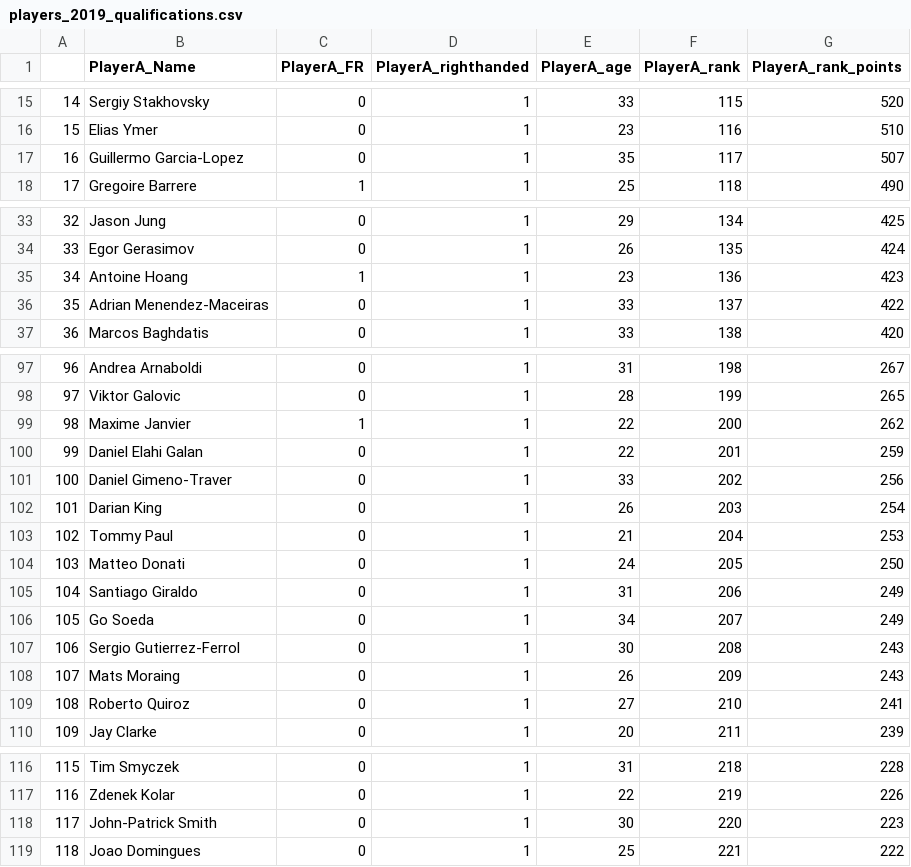
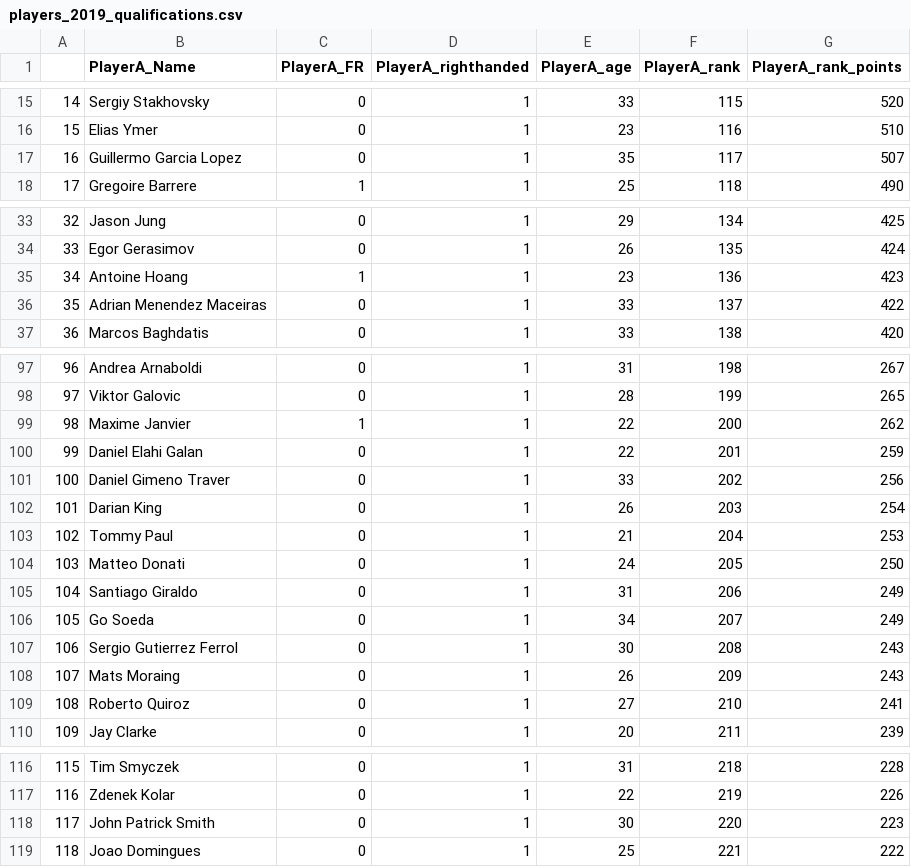
Before and after one commit to ant-louis/french-open-2019-winner-prediction, a CSV file: _Data/Predictions/players_2019_qualifications.csv, drawn as a sheet; only a part is shown, gaps mark what is left out; the diff covers the shown part only.

```diff
--- a/_Data/Predictions/players_2019_qualifications.csv
+++ b/_Data/Predictions/players_2019_qualifications.csv
@@ -16,3 +16,3 @@
 15,Elias Ymer,0,1,23,116,510
-16,Guillermo Garcia-Lopez,0,1,35,117,507
+16,Guillermo Garcia Lopez,0,1,35,117,507
 17,Gregoire Barrere,1,1,25,118,490
@@ -35,3 +35,3 @@
 34,Antoine Hoang,1,1,23,136,423
-35,Adrian Menendez-Maceiras,0,1,33,137,422
+35,Adrian Menendez Maceiras,0,1,33,137,422
 36,Marcos Baghdatis,0,1,33,138,420
@@ -100,3 +100,3 @@
 99,Daniel Elahi Galan,0,1,22,201,259
-100,Daniel Gimeno-Traver,0,1,33,202,256
+100,Daniel Gimeno Traver,0,1,33,202,256
 101,Darian King,0,1,26,203,254
@@ -106,3 +106,3 @@
 105,Go Soeda,0,1,34,207,249
-106,Sergio Gutierrez-Ferrol,0,1,30,208,243
+106,Sergio Gutierrez Ferrol,0,1,30,208,243
 107,Mats Moraing,0,1,26,209,243
@@ -117,3 +117,3 @@
 116,Zdenek Kolar,0,1,22,219,226
-117,John-Patrick Smith,0,1,30,220,223
+117,John Patrick Smith,0,1,30,220,223
 118,Joao Domingues,0,1,25,221,222
```
Also changed, not shown: 1 edited cell elsewhere in this file, _Data/Predictions/players_2019.csv, _Data/Predictions/predictions_2019_matches_qualifications.csv, 14 other files.
